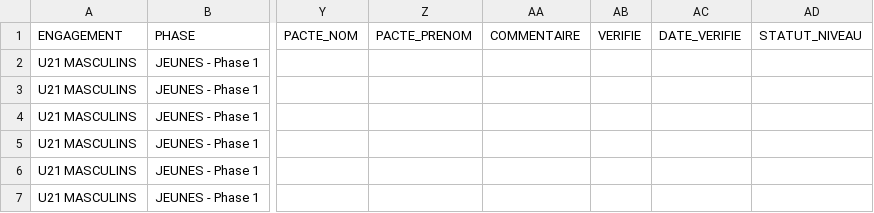
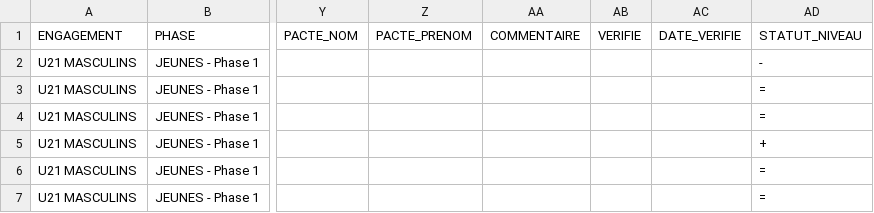
Before and after one commit to AxelBT/TER_2026_Constitution_de_poules_sportives, a CSV file: fichiers_csv/fichiers équipes/equipes_niveau1.csv, drawn as a sheet; only a part is shown, gaps mark what is left out; the diff names each change by its address in the sheet, - before the commit and + after, or states it on an @@ line.

Commit message:
création de fichiers

```diff
--- a/fichiers_csv/fichiers équipes/equipes_niveau1.csv
+++ b/fichiers_csv/fichiers équipes/equipes_niveau1.csv
-AD2 (STATUT_NIVEAU): (empty)
+AD2 (STATUT_NIVEAU): -
-AD3:AD4 (STATUT_NIVEAU): (empty)
+AD3:AD4 (STATUT_NIVEAU): =
-AD5 (STATUT_NIVEAU): (empty)
+AD5 (STATUT_NIVEAU): +
-AD6:AD7 (STATUT_NIVEAU): (empty)
+AD6:AD7 (STATUT_NIVEAU): =
```
Also changed, not shown: 19 other files.
